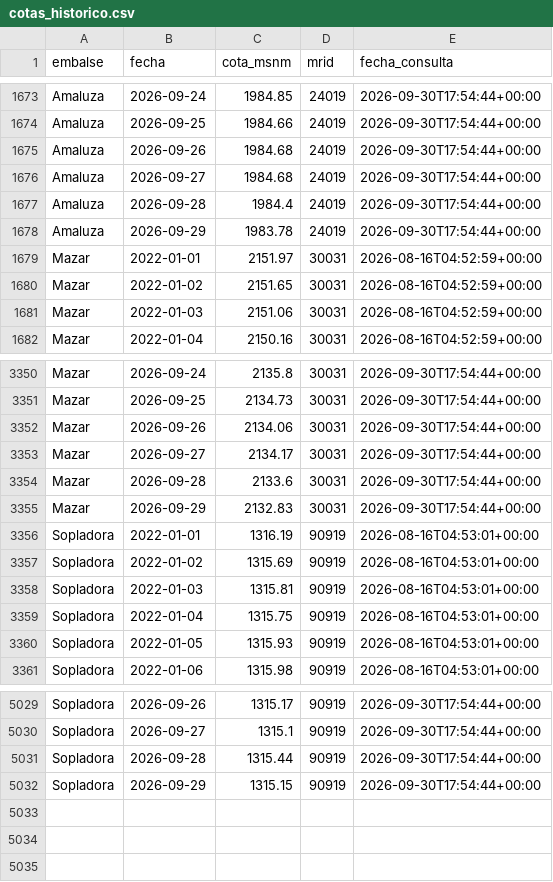
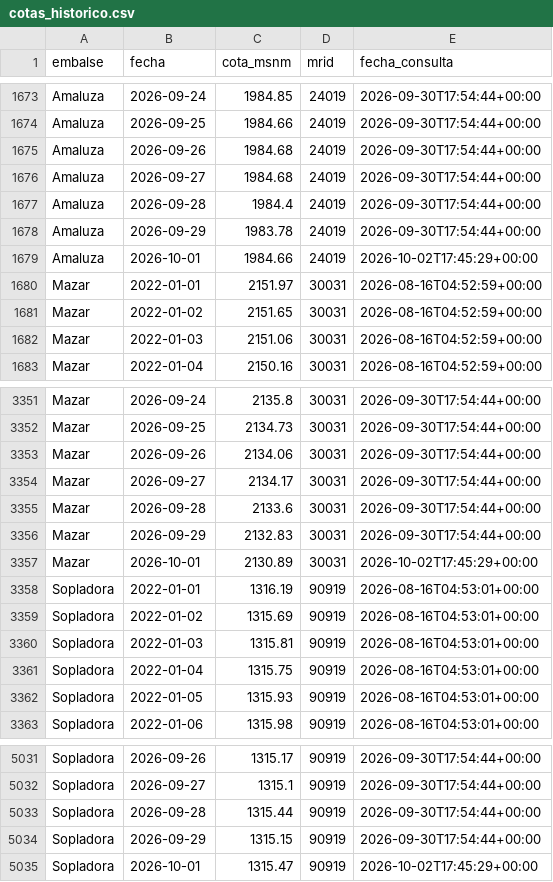
Before and after one commit to jordanvt18/cotas-embalses-ecuador, a CSV file: data/raw/cotas_historico.csv, drawn as a sheet; only a part is shown, gaps mark what is left out; the diff names each change by its address in the sheet, - before the commit and + after, or states it on an @@ line.

```diff
--- a/data/raw/cotas_historico.csv
+++ b/data/raw/cotas_historico.csv
+row 1679: Amaluza | 2026-10-01 | 1984.66 | 24019 | 2026-10-02T17:45:29+00:00
+row 3357: Mazar | 2026-10-01 | 2130.89 | 30031 | 2026-10-02T17:45:29+00:00
+row 5035: Sopladora | 2026-10-01 | 1315.47 | 90919 | 2026-10-02T17:45:29+00:00
```
Also changed, not shown: data/generacion/generacion_cenace.csv, docs/datos/cotas_historico.csv, 18 other files.
